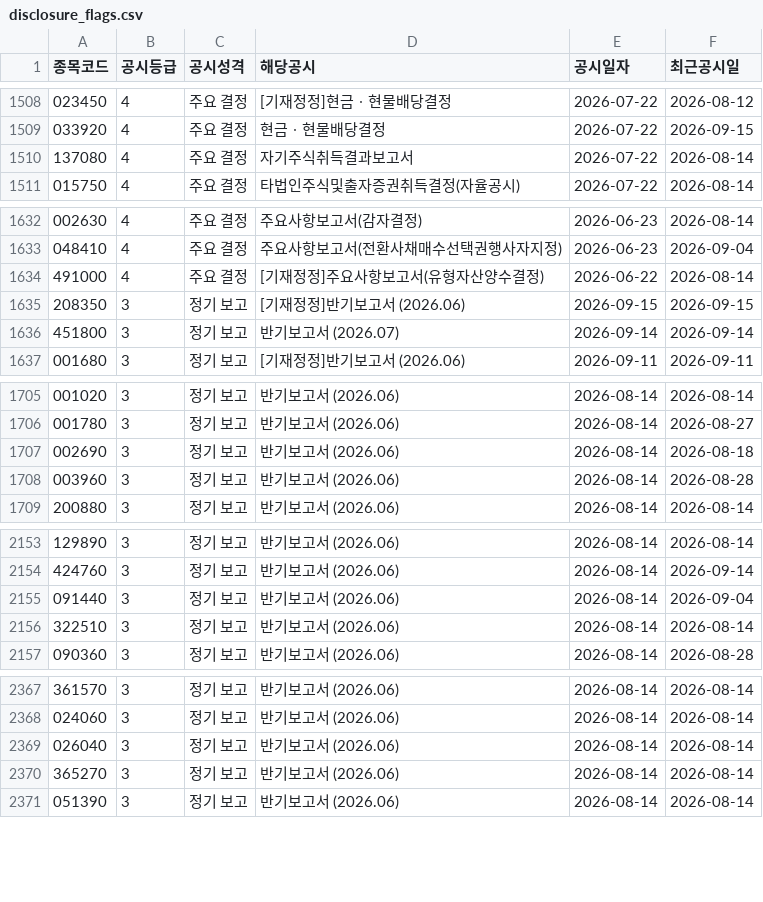
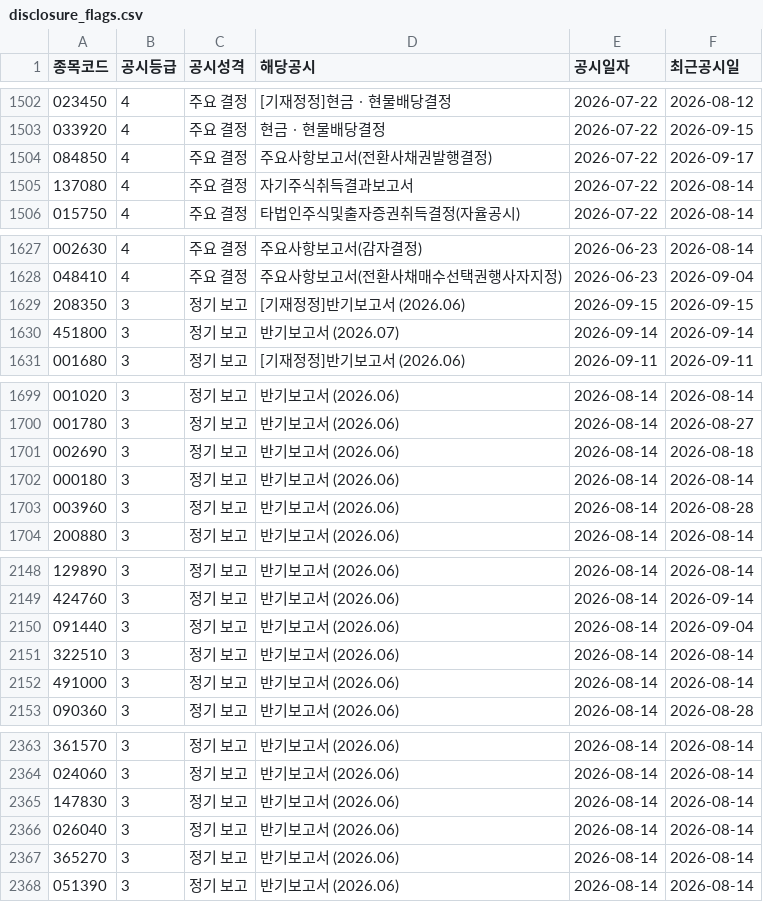
Before and after one commit to Haweee47/custom-stock-analyst, a CSV file: data/processed/disclosure_flags.csv, drawn as a sheet; only a part is shown, gaps mark what is left out; removed rows and columns are numbered as before the commit, all else as after; the diff covers the shown part only; the diff names each change by its address in the sheet, - before the commit and + after, or states it on an @@ line.

```diff
--- a/data/processed/disclosure_flags.csv
+++ b/data/processed/disclosure_flags.csv
+row 1504: 084850 | 4 | 주요 결정 | 주요사항보고서(전환사채권발행결정) | 2026-07-22 | 2026-09-17
-row 1634: 491000 | 4 | 주요 결정 | [기재정정]주요사항보고서(유형자산양수결정) | 2026-06-22 | 2026-08-14
+row 1702: 000180 | 3 | 정기 보고 | 반기보고서 (2026.06) | 2026-08-14 | 2026-08-14
+row 2152: 491000 | 3 | 정기 보고 | 반기보고서 (2026.06) | 2026-08-14 | 2026-08-14
+row 2365: 147830 | 3 | 정기 보고 | 반기보고서 (2026.06) | 2026-08-14 | 2026-08-14
```
Also changed, not shown: 6 added rows and 9 removed rows elsewhere in this file, data/processed/financials_2025.csv, 3 other files.
